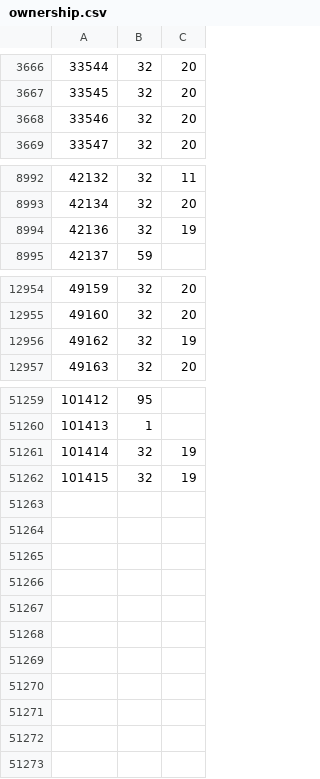
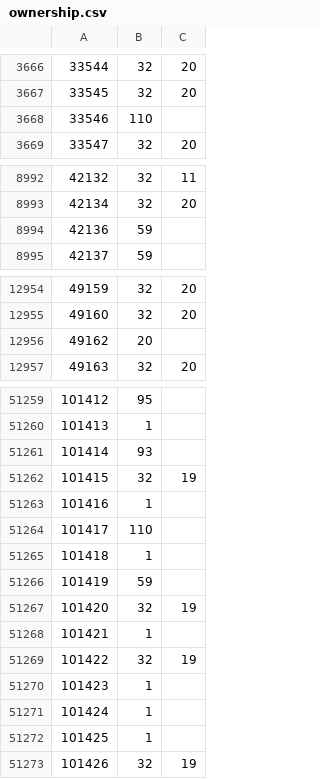
Before and after one commit to rolandteam-dev/claude-code-projects, a CSV file: battr-logs/state/ownership.csv, drawn as a sheet; only a part is shown, gaps mark what is left out; the diff covers the shown part only.

```diff
--- a/battr-logs/state/ownership.csv
+++ b/battr-logs/state/ownership.csv
@@ -3667,3 +3667,3 @@
 33545,32,20
-33546,32,20
+33546,110,
 33547,32,20
@@ -8993,3 +8993,3 @@
 42134,32,20
-42136,32,19
+42136,59,
 42137,59,
@@ -12955,3 +12955,3 @@
 49160,32,20
-49162,32,19
+49162,20,
 49163,32,20
@@ -51260,3 +51260,14 @@
 101413,1,
-101414,32,19
+101414,93,
 101415,32,19
+101416,1,
+101417,110,
+101418,1,
+101419,59,
+101420,32,19
+101421,1,
+101422,32,19
+101423,1,
+101424,1,
+101425,1,
+101426,32,19
```
Also changed, not shown: 86 edited cells elsewhere in this file, battr-logs/comparison.csv, battr-logs/state/stages.csv, 2 other files.
